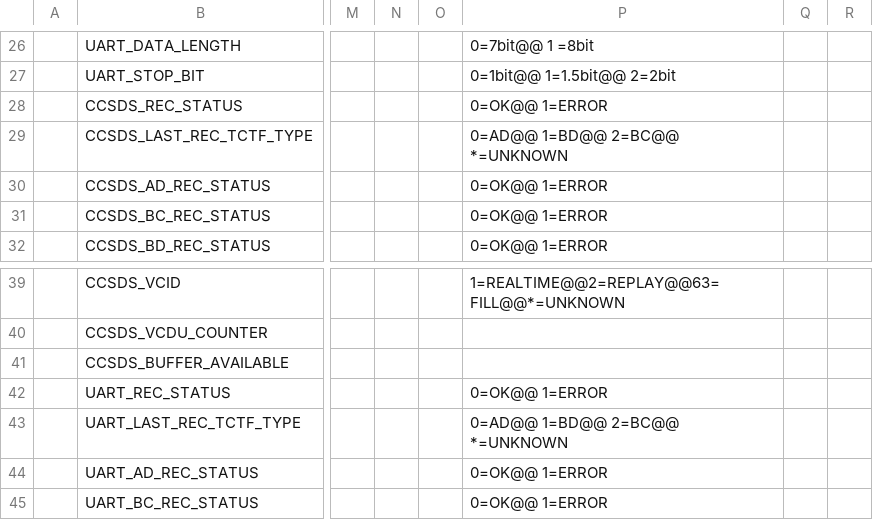
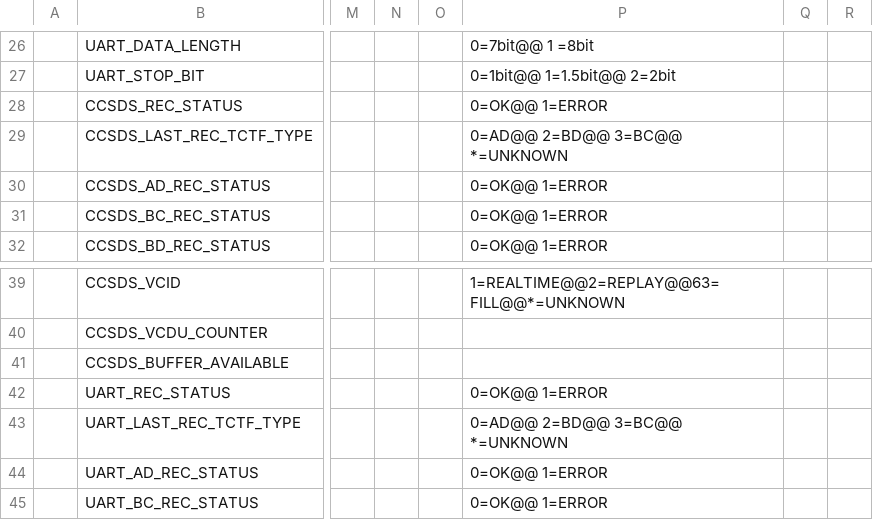
Before and after one commit to ut-issl/c2a-core, a CSV file: Examples/minimum_user_for_s2e/src/src_user/Settings/TlmCmd/DataBase/TLM_DB/SAMPLE_MOBC_TLM_DB_GS.csv, drawn as a sheet; only a part is shown, gaps mark what is left out; the diff names each change by its address in the sheet, - before the commit and + after, or states it on an @@ line.

```diff
--- a/Examples/minimum_user_for_s2e/src/src_user/Settings/TlmCmd/DataBase/TLM_DB/SAMPLE_MOBC_TLM_DB_GS.csv
+++ b/Examples/minimum_user_for_s2e/src/src_user/Settings/TlmCmd/DataBase/TLM_DB/SAMPLE_MOBC_TLM_DB_GS.csv
-P29: 0=AD@@ 1=BD@@ 2=BC@@ *=UNKNOWN
+P29: 0=AD@@ 2=BD@@ 3=BC@@ *=UNKNOWN
-P43: 0=AD@@ 1=BD@@ 2=BC@@ *=UNKNOWN
+P43: 0=AD@@ 2=BD@@ 3=BC@@ *=UNKNOWN
```
Also changed, not shown: Examples/minimum_user_for_s2e/src/src_user/Settings/TlmCmd/DataBase/TLM_DB/calced_data/SAMPLE_MOBC_TLM_DB_GS.csv, 3 other files.
